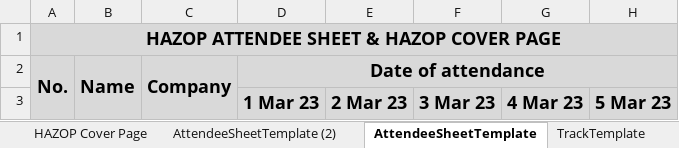
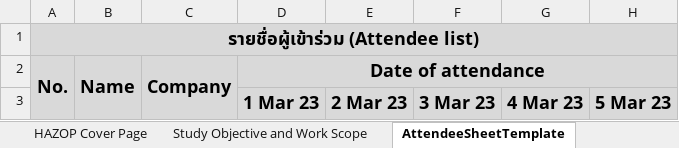
Before and after one commit to kuluwat/dotnet6-epha-api, an Excel workbook: dotnet6-epha-api/wwwroot/AttachedFileTemp/HAZOP Report Template.xlsx, sheet AttendeeSheetTemplate, drawn as a sheet; only a part is shown; values as stored, in another font and other column widths than the file's, no borders; the diff names each change by its address in the sheet, - before the commit and + after, or states it on an @@ line.

Commit message:
change design form hazop

```diff
--- a/dotnet6-epha-api/wwwroot/AttachedFileTemp/HAZOP Report Template.xlsx (sheet AttendeeSheetTemplate)
+++ b/dotnet6-epha-api/wwwroot/AttachedFileTemp/HAZOP Report Template.xlsx (sheet AttendeeSheetTemplate)
-sheet tab: AttendeeSheetTemplate (2)
+sheet tab: Study Objective and Work Scope
-A1: HAZOP ATTENDEE SHEET & HAZOP COVER PAGE
+A1: รายชื่อผู้เข้าร่วม (Attendee list)
```
Also changed, not shown: sheet Risk Assessment Matrix, other sheet tabs, dotnet6-epha-api/wwwroot/AttachedFileTemp/HAZOP Report Template-Def.xlsx, 31 other files.
